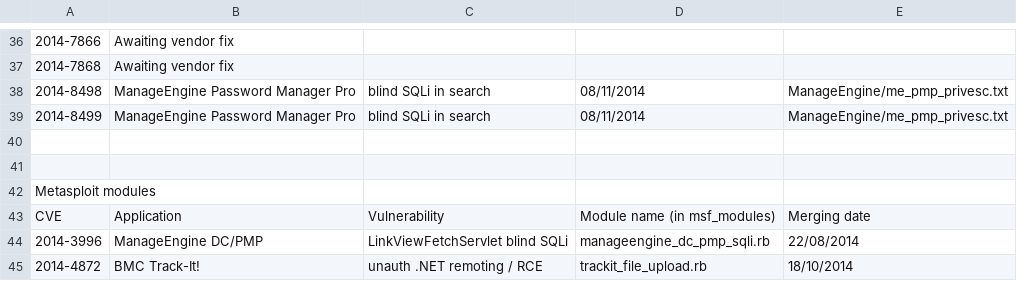
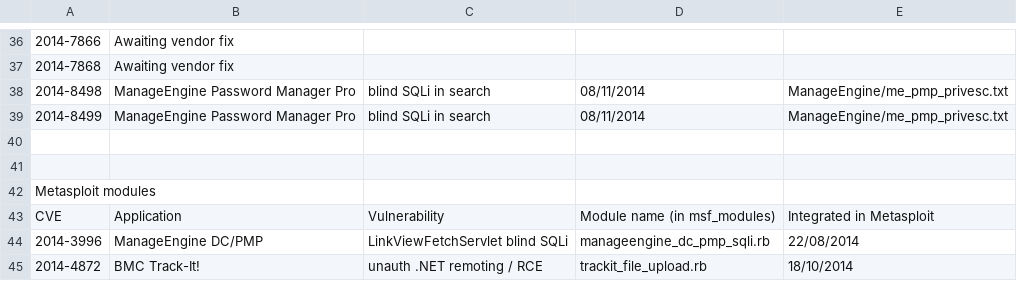
Before and after one commit to pedrib/PoC, a CSV file: tracking.csv, drawn as a sheet; only a part is shown, gaps mark what is left out; the diff names each change by its address in the sheet, - before the commit and + after, or states it on an @@ line.

Commit message:
Update tracking.csv

```diff
--- a/tracking.csv
+++ b/tracking.csv
-E43: Merging date
+E43: Integrated in Metasploit
```
